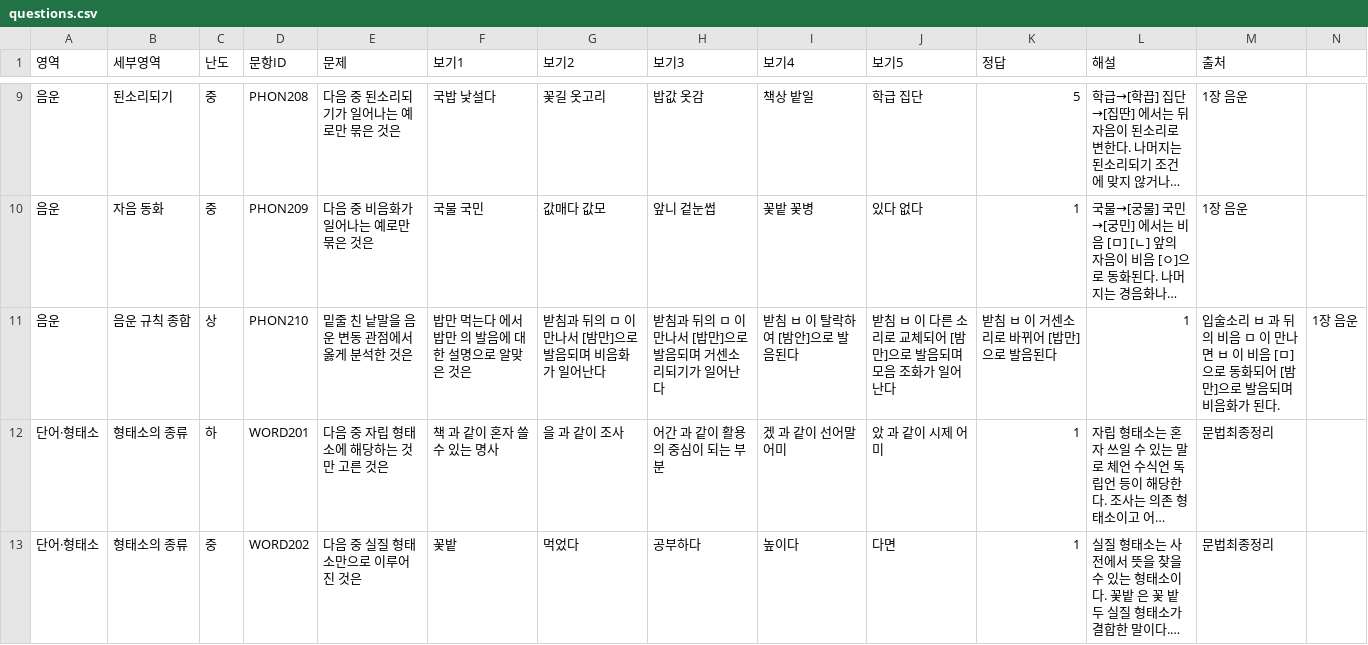
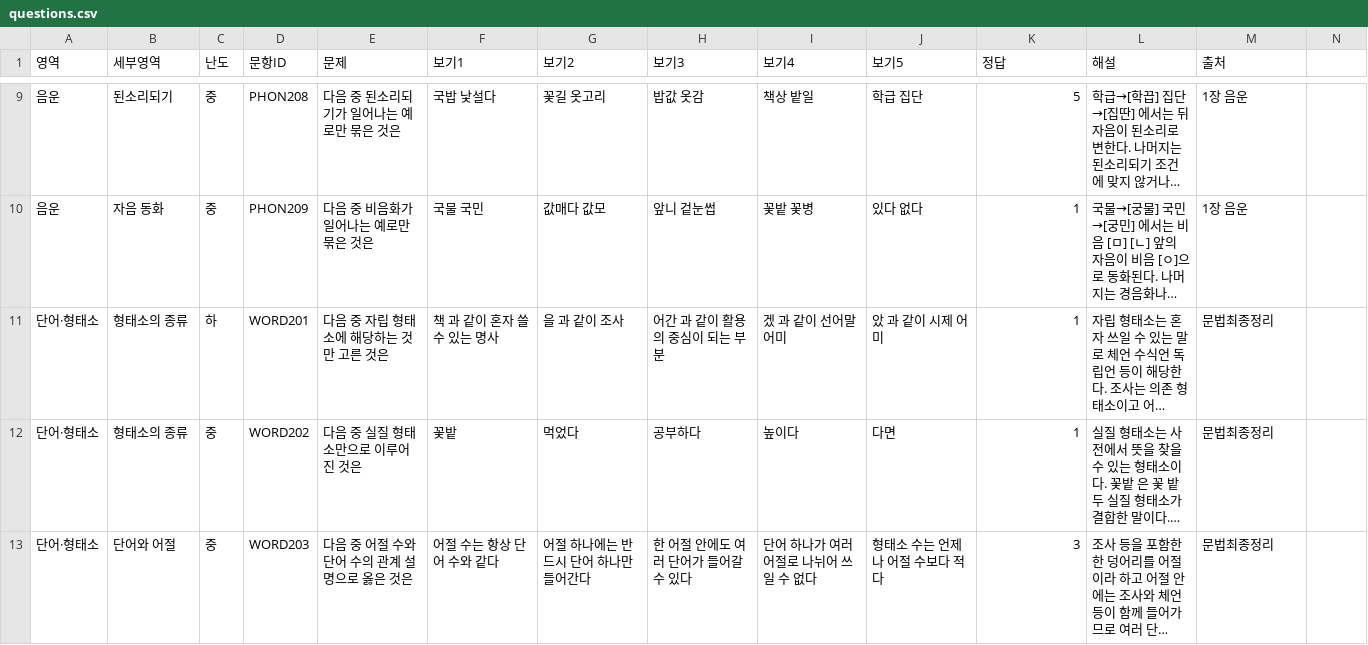
Before and after one commit to lapeste1220-source/koreanmoonbubquiz, a CSV file: questions.csv, drawn as a sheet; only a part is shown, gaps mark what is left out; the shorter side is filled out with more unchanged rows; long unchanged cells end in …; the diff names each change by its address in the sheet, - before the commit and + after, or states it on an @@ line.

Commit message:
Update questions.csv

```diff
--- a/questions.csv
+++ b/questions.csv
-row 11: 음운 | 음운 규칙 종합 | 상 | PHON210 | 밑줄 친 낱말을 음운 변동 관점에서 옳게 분석한 것은 | 밥만 먹는다 에서 밥만 의 발음에 대한 설명으로 알맞은 것은 | 받침과 뒤의 ㅁ 이 만나서 [밤만]으로 발음되며 비음화가 일어난다 | 받침과 뒤의 ㅁ 이 만나서 [밥만]으로 발음되며 거센소리되기가 일어난다 | 받침 ㅂ 이 탈락하여 [밤안]으로 발음된다 | 받침 ㅂ 이 다른 소리로 교체되어 [밤만]으로 발음되며 모음 조화가 일어난다 | 받침 ㅂ 이 거센소리로 바뀌어 [밥만]으로 발음된다 | 1 | 입술소리 ㅂ 과 뒤의 비음 ㅁ 이 만나면 ㅂ 이 비음 [ㅁ]으로 동화되어 [밤만]으로 발음되며 비음화가 된다. | 1장 음운
```
